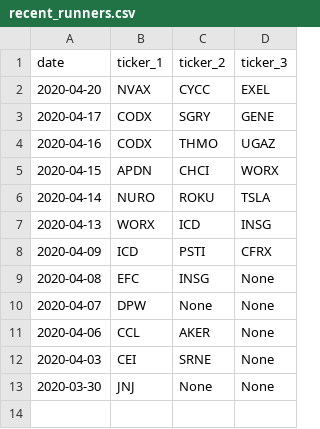
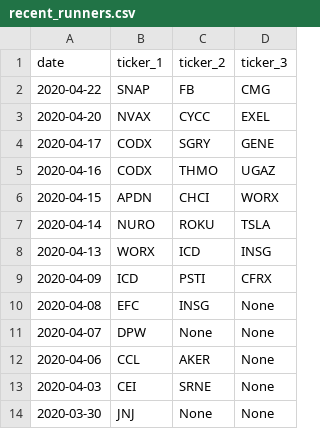
Before and after one commit to isakson98/Auxillary-Trading-Application, a CSV file: recent_runners.csv, drawn as a sheet; the diff names each change by its address in the sheet, - before the commit and + after, or states it on an @@ line.

```diff
--- a/recent_runners.csv
+++ b/recent_runners.csv
+row 2: 2020-04-22 | SNAP | FB | CMG
```
Also changed, not shown: 2 other files.
